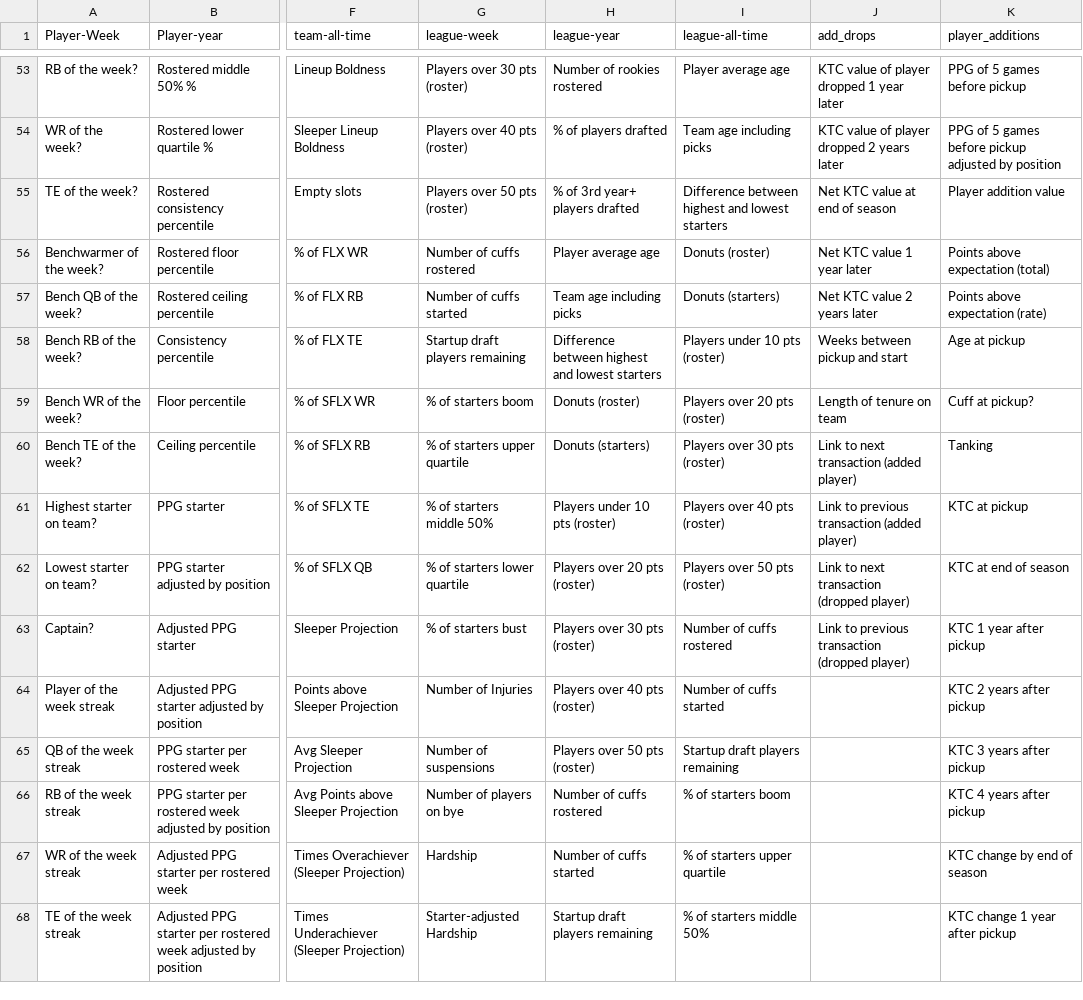
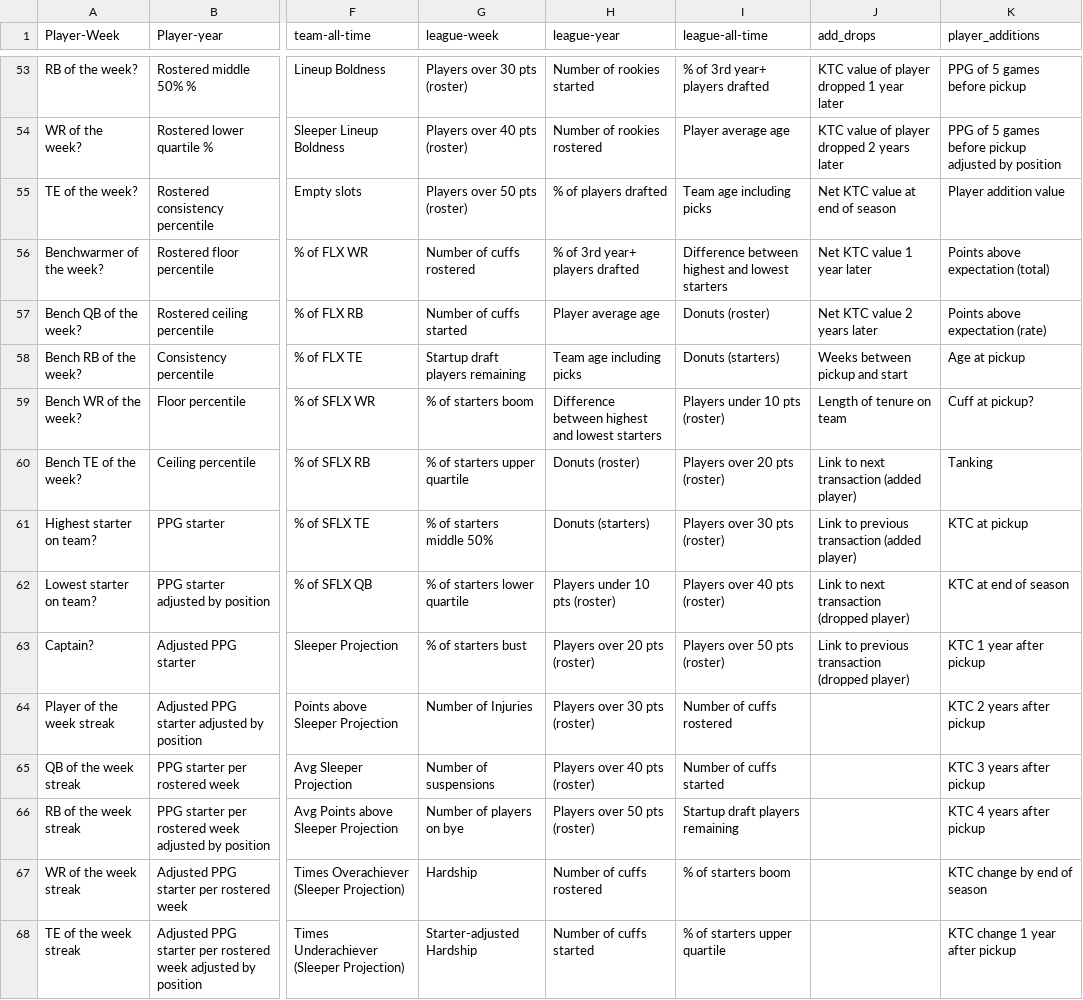
Before and after one commit to Oliverwkw/LOTG-Stats, a CSV file: plan/LOTG Plan - Sheet1.csv, drawn as a sheet; only a part is shown, gaps mark what is left out; the diff covers the shown part only; the diff names each change by its address in the sheet, - before the commit and + after, or states it on an @@ line.

```diff
--- a/plan/LOTG Plan - Sheet1.csv
+++ b/plan/LOTG Plan - Sheet1.csv
-H53 (league-year): Number of rookies rostered
+H53 (league-year): Number of rookies started
-I53 (league-all-time): Player average age
+I53 (league-all-time): % of 3rd year+ players drafted
-H54 (league-year): % of players drafted
+H54 (league-year): Number of rookies rostered
-I54 (league-all-time): Team age including picks
+I54 (league-all-time): Player average age
-H55 (league-year): % of 3rd year+ players drafted
+H55 (league-year): % of players drafted
-I55 (league-all-time): Difference between highest and lowest starters
+I55 (league-all-time): Team age including picks
-H56 (league-year): Player average age
+H56 (league-year): % of 3rd year+ players drafted
-I56 (league-all-time): Donuts (roster)
+I56 (league-all-time): Difference between highest and lowest starters
-H57 (league-year): Team age including picks
+H57 (league-year): Player average age
-I57 (league-all-time): Donuts (starters)
+I57 (league-all-time): Donuts (roster)
-H58 (league-year): Difference between highest and lowest starters
+H58 (league-year): Team age including picks
-I58 (league-all-time): Players under 10 pts (roster)
+I58 (league-all-time): Donuts (starters)
-H59 (league-year): Donuts (roster)
+H59 (league-year): Difference between highest and lowest starters
-I59 (league-all-time): Players over 20 pts (roster)
+I59 (league-all-time): Players under 10 pts (roster)
-H60 (league-year): Donuts (starters)
+H60 (league-year): Donuts (roster)
-I60 (league-all-time): Players over 30 pts (roster)
+I60 (league-all-time): Players over 20 pts (roster)
-H61 (league-year): Players under 10 pts (roster)
+H61 (league-year): Donuts (starters)
-I61 (league-all-time): Players over 40 pts (roster)
+I61 (league-all-time): Players over 30 pts (roster)
-H62 (league-year): Players over 20 pts (roster)
+H62 (league-year): Players under 10 pts (roster)
-I62 (league-all-time): Players over 50 pts (roster)
+I62 (league-all-time): Players over 40 pts (roster)
-H63 (league-year): Players over 30 pts (roster)
+H63 (league-year): Players over 20 pts (roster)
-I63 (league-all-time): Number of cuffs rostered
+I63 (league-all-time): Players over 50 pts (roster)
-H64 (league-year): Players over 40 pts (roster)
+H64 (league-year): Players over 30 pts (roster)
-I64 (league-all-time): Number of cuffs started
+I64 (league-all-time): Number of cuffs rostered
-H65 (league-year): Players over 50 pts (roster)
+H65 (league-year): Players over 40 pts (roster)
-I65 (league-all-time): Startup draft players remaining
+I65 (league-all-time): Number of cuffs started
-H66 (league-year): Number of cuffs rostered
+H66 (league-year): Players over 50 pts (roster)
-I66 (league-all-time): % of starters boom
+I66 (league-all-time): Startup draft players remaining
-H67 (league-year): Number of cuffs started
+H67 (league-year): Number of cuffs rostered
-I67 (league-all-time): % of starters upper quartile
+I67 (league-all-time): % of starters boom
-H68 (league-year): Startup draft players remaining
+H68 (league-year): Number of cuffs started
-I68 (league-all-time): % of starters middle 50%
+I68 (league-all-time): % of starters upper quartile
```
Also changed, not shown: 1 added row, 1 removed row and 156 edited cells elsewhere in this file, 9 other files.
